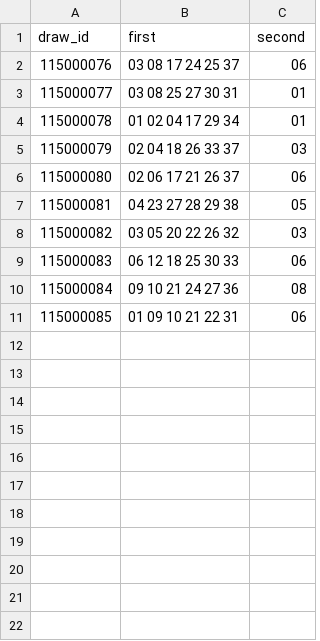
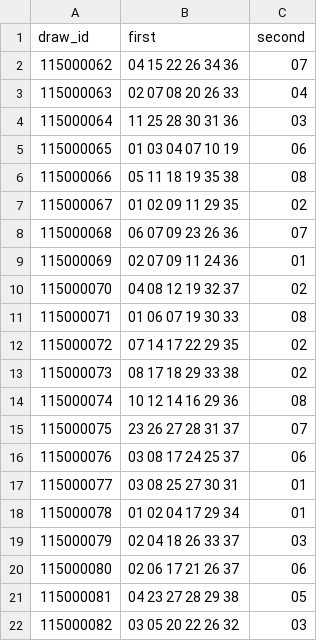
Before and after one commit to aa0908601687-web/Commit-History, a CSV file: WP-OS-Git-MAX/historical_archive.csv, drawn as a sheet; only a part is shown; the shorter side is filled out with more unchanged rows.

Commit message:
Retain 20 lottery draws while preserving 5/10 selection windows

```diff
--- a/WP-OS-Git-MAX/historical_archive.csv
+++ b/WP-OS-Git-MAX/historical_archive.csv
@@ -1,2 +1,16 @@
 draw_id,first,second
+115000062,04 15 22 26 34 36,07
+115000063,02 07 08 20 26 33,04
+115000064,11 25 28 30 31 36,03
+115000065,01 03 04 07 10 19,06
+115000066,05 11 18 19 35 38,08
+115000067,01 02 09 11 29 35,02
+115000068,06 07 09 23 26 36,07
+115000069,02 07 09 11 24 36,01
+115000070,04 08 12 19 32 37,02
+115000071,01 06 07 19 30 33,08
+115000072,07 14 17 22 29 35,02
+115000073,08 17 18 29 33 38,02
+115000074,10 12 14 16 29 36,08
+115000075,23 26 27 28 31 37,07
 115000076,03 08 17 24 25 37,06
```
Also changed, not shown: 6 other files.
